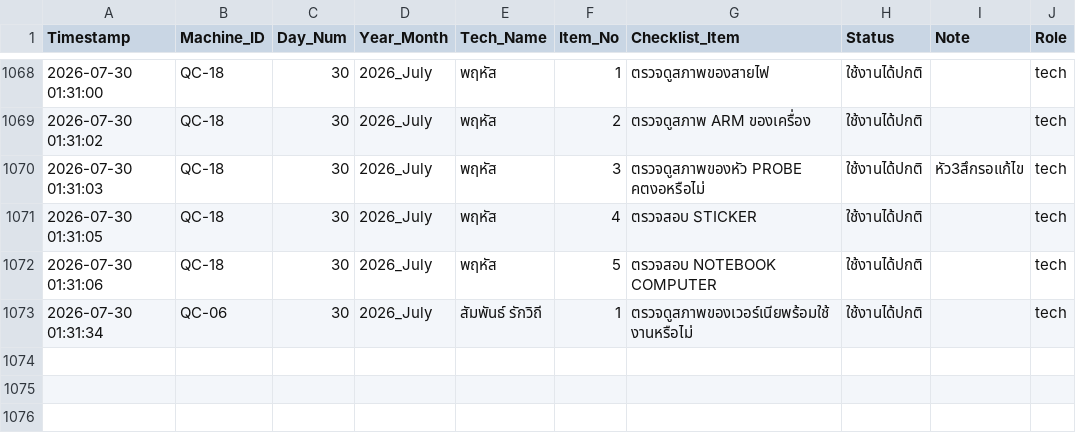
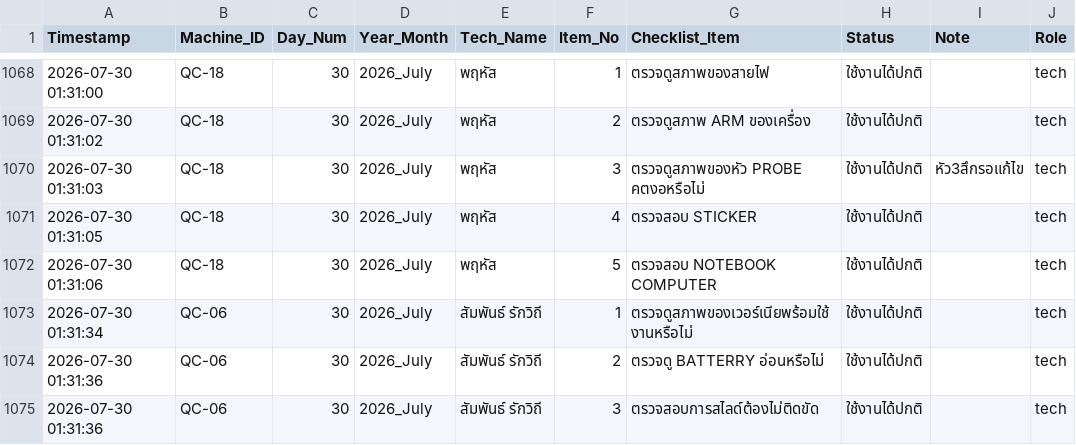
Before and after one commit to kayppc-cell/factory-maintenance-system, a CSV file: gsheet_cloud_mirror.csv, drawn as a sheet; only a part is shown, gaps mark what is left out.

Commit message:
Auto-Sync CSV for QC-06 Day 30

```diff
--- a/gsheet_cloud_mirror.csv
+++ b/gsheet_cloud_mirror.csv
@@ -1081 +1081,3 @@
 2026-07-30 01:31:34,QC-06,30,2026_July,สัมพันธ์ รักวิถี,1,ตรวจดูสภาพของเวอร์เนียพร้อมใช้งานหรือไม่,ใช้งานได้ปกติ,,tech
+2026-07-30 01:31:36,QC-06,30,2026_July,สัมพันธ์ รักวิถี,2,ตรวจดู BATTERRY อ่อนหรือไม่,ใช้งานได้ปกติ,,tech
+2026-07-30 01:31:36,QC-06,30,2026_July,สัมพันธ์ รักวิถี,3,ตรวจสอบการสไลด์ต้องไม่ติดขัด,ใช้งานได้ปกติ,,tech
```
